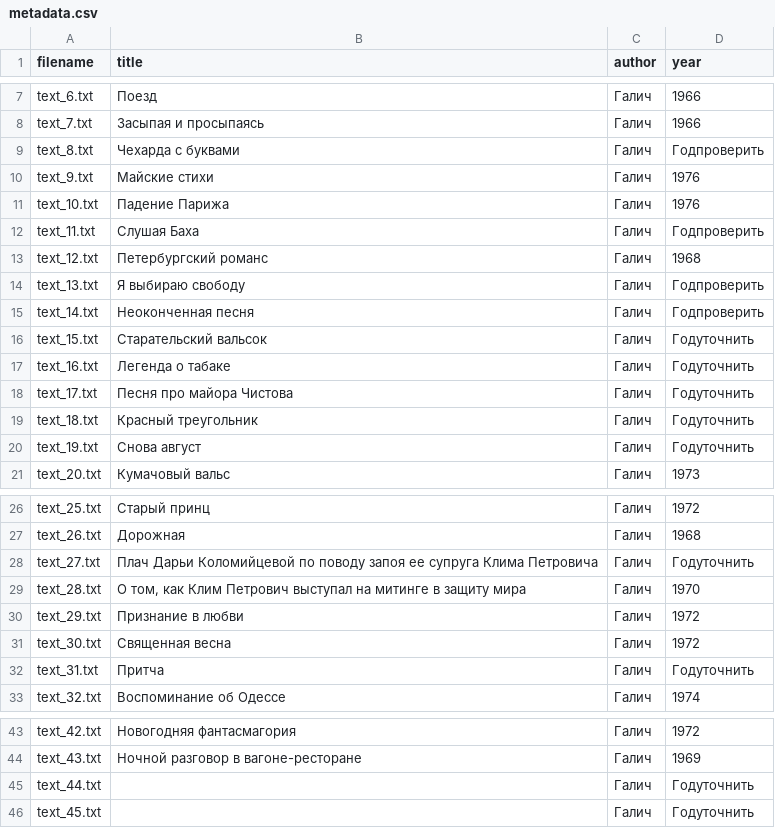
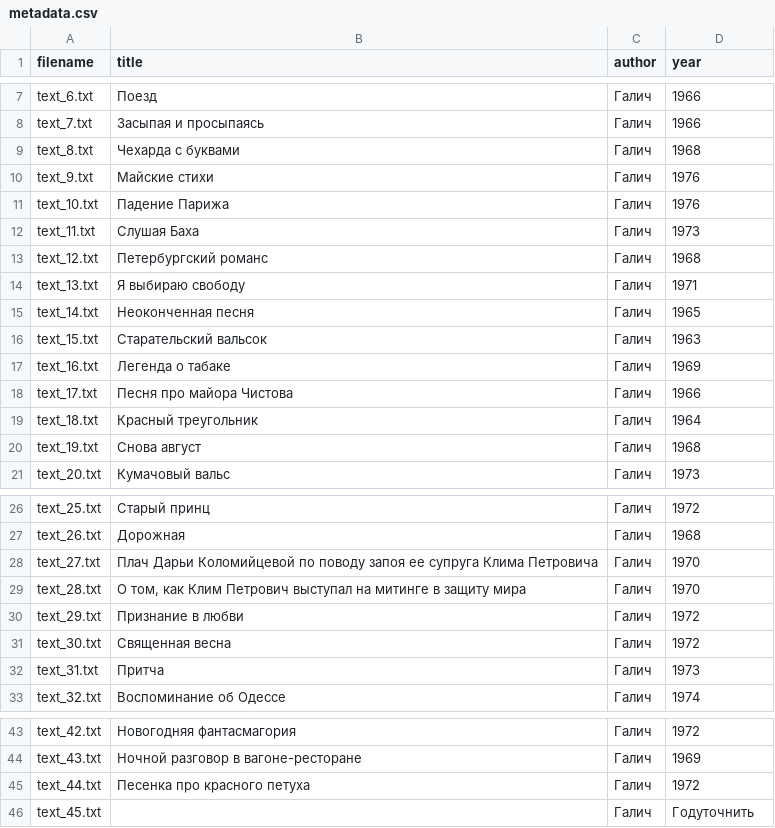
Before and after one commit to zanik2041978-hub/python_project_2025, a CSV file: project_folder/data/metadata.csv, drawn as a sheet; only a part is shown, gaps mark what is left out.

Commit message:
Update metadata.csv

```diff
--- a/project_folder/data/metadata.csv
+++ b/project_folder/data/metadata.csv
@@ -8,14 +8,14 @@ text_6.txt,Поезд,Галич,1966
 text_7.txt,Засыпая и просыпаясь,Галич,1966
-text_8.txt,Чехарда с буквами,Галич,Годпроверить
+text_8.txt,Чехарда с буквами,Галич,1968
 text_9.txt,Майские стихи,Галич,1976
 text_10.txt,Падение Парижа,Галич,1976
-text_11.txt,Слушая Баха,Галич,Годпроверить
+text_11.txt,Слушая Баха,Галич,1973
 text_12.txt,Петербургский романс,Галич,1968
-text_13.txt,Я выбираю свободу,Галич,Годпроверить
-text_14.txt,Неоконченная песня,Галич,Годпроверить
-text_15.txt,Старательский вальсок,Галич,Годуточнить
-text_16.txt,Легенда о табаке,Галич,Годуточнить
-text_17.txt,Песня про майора Чистова,Галич,Годуточнить
-text_18.txt,Красный треугольник,Галич,Годуточнить
-text_19.txt,Снова август,Галич,Годуточнить
+text_13.txt,Я выбираю свободу,Галич,1971
+text_14.txt,Неоконченная песня,Галич,1965
+text_15.txt,Старательский вальсок,Галич,1963
+text_16.txt,Легенда о табаке,Галич,1969
+text_17.txt,Песня про майора Чистова,Галич,1966
+text_18.txt,Красный треугольник,Галич,1964
+text_19.txt,Снова август,Галич,1968
 text_20.txt,Кумачовый вальс,Галич,1973
@@ -27,3 +27,3 @@ text_25.txt,Старый принц,Галич,1972
 text_26.txt,Дорожная,Галич,1968
-text_27.txt,Плач Дарьи Коломийцевой по поводу запоя ее супруга Клима Петровича,Галич,Годуточнить
+text_27.txt,Плач Дарьи Коломийцевой по поводу запоя ее супруга Клима Петровича,Галич,1970
 text_28.txt,"О том, как Клим Петрович выступал на митинге в защиту мира",Галич,1970
@@ -31,3 +31,3 @@ text_29.txt,Признание в любви,Галич,1972
 text_30.txt,Священная весна,Галич,1972
-text_31.txt,Притча,Галич,Годуточнить
+text_31.txt,Притча,Галич,1973
 text_32.txt,Воспоминание об Одессе,Галич,1974
@@ -44,3 +44,3 @@ text_42.txt,Новогодняя фантасмагория,Галич,1972
 text_43.txt,Ночной разговор в вагоне-ресторане,Галич,1969
-text_44.txt,,Галич,Годуточнить
+text_44.txt,Песенка про красного петуха,Галич,1972
 text_45.txt,,Галич,Годуточнить
```
